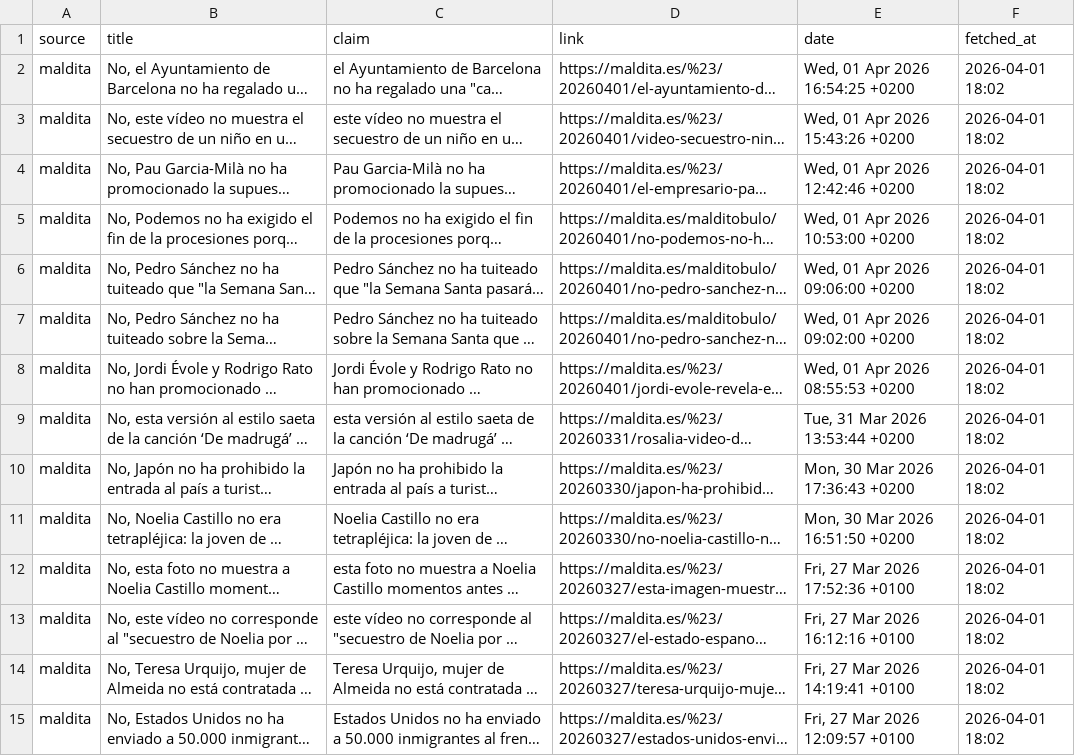
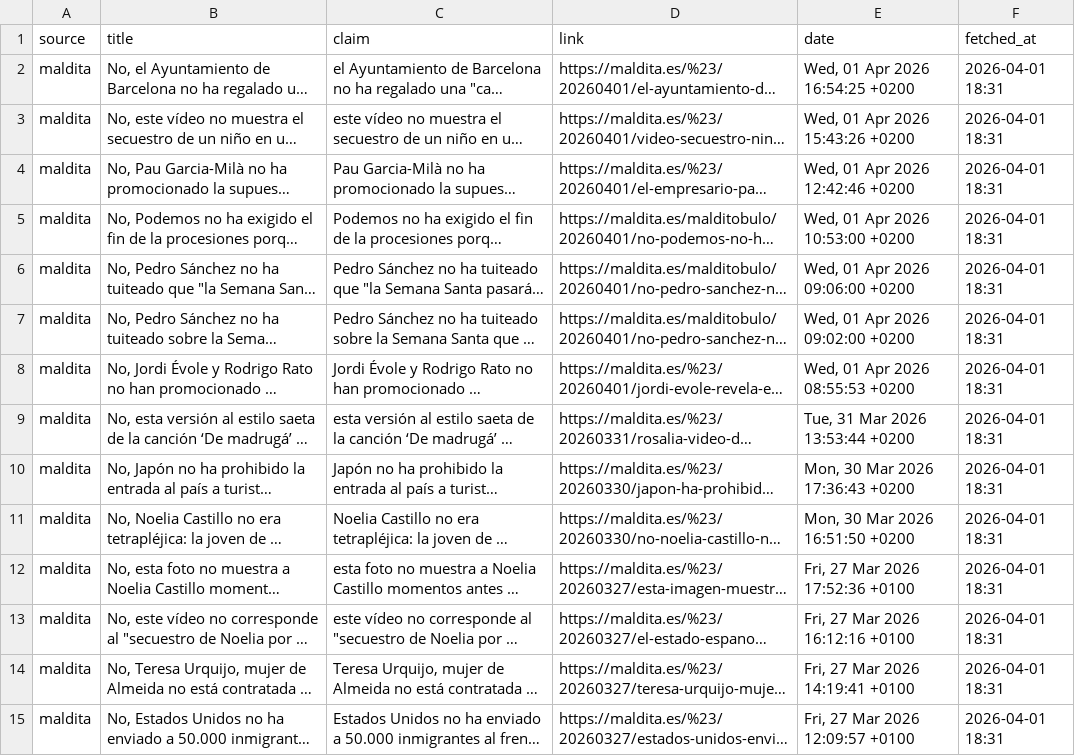
Before and after one commit to mcasrom/narrative-radar, a CSV file: data/processed/disinfo_bulos.csv, drawn as a sheet; only a part is shown; long unchanged cells end in …; the diff covers the shown part only; the diff names each change by its address in the sheet, - before the commit and + after, or states it on an @@ line.

```diff
--- a/data/processed/disinfo_bulos.csv
+++ b/data/processed/disinfo_bulos.csv
-F2:F15 (fetched_at): 2026-04-01 18:02
+F2:F15 (fetched_at): 2026-04-01 18:31
```
Also changed, not shown: 1 added row, 1 removed row and 83 edited cells elsewhere in this file, data/processed/coordination_alerts.csv, data/processed/coordination_history.csv, 27 other files.
